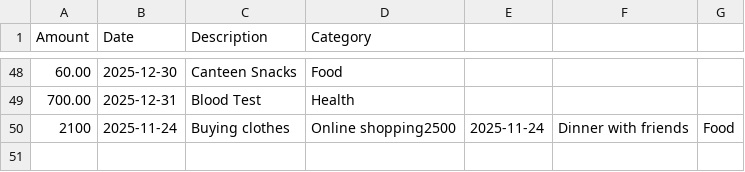
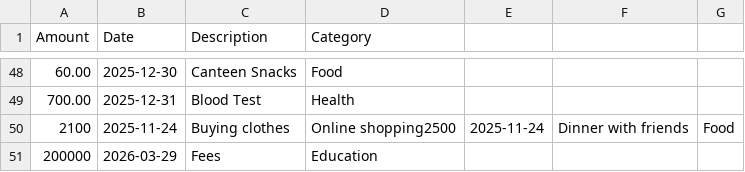
Before and after one commit to Shagun-Singh7567/CashCanvas, a CSV file: data/Transactions.csv, drawn as a sheet; only a part is shown, gaps mark what is left out.

```diff
--- a/data/Transactions.csv
+++ b/data/Transactions.csv
@@ -50 +50,2 @@ Amount,Date,Description,Category
 2100,2025-11-24,Buying clothes,Online shopping2500,2025-11-24,Dinner with friends,Food
+200000,2026-03-29,Fees,Education
```
Also changed, not shown: 22 other files.
